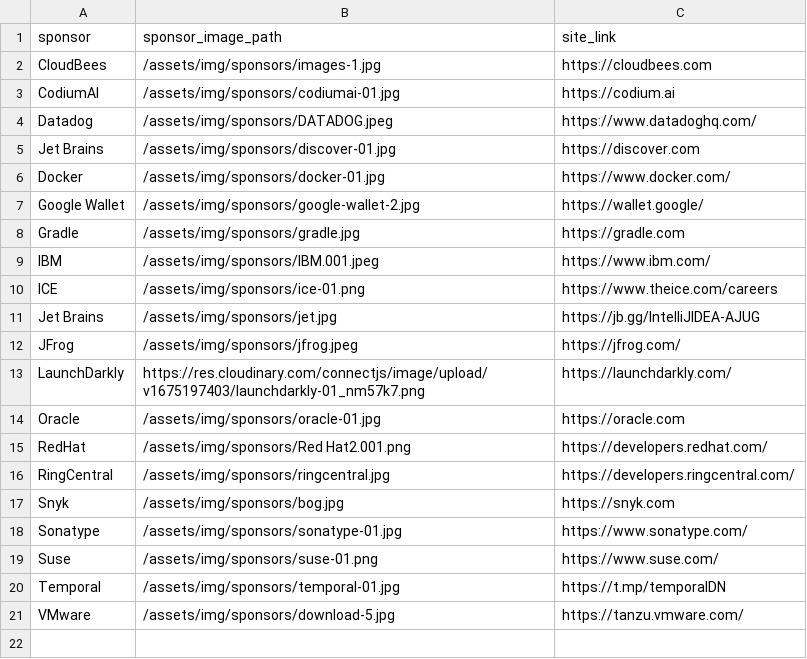
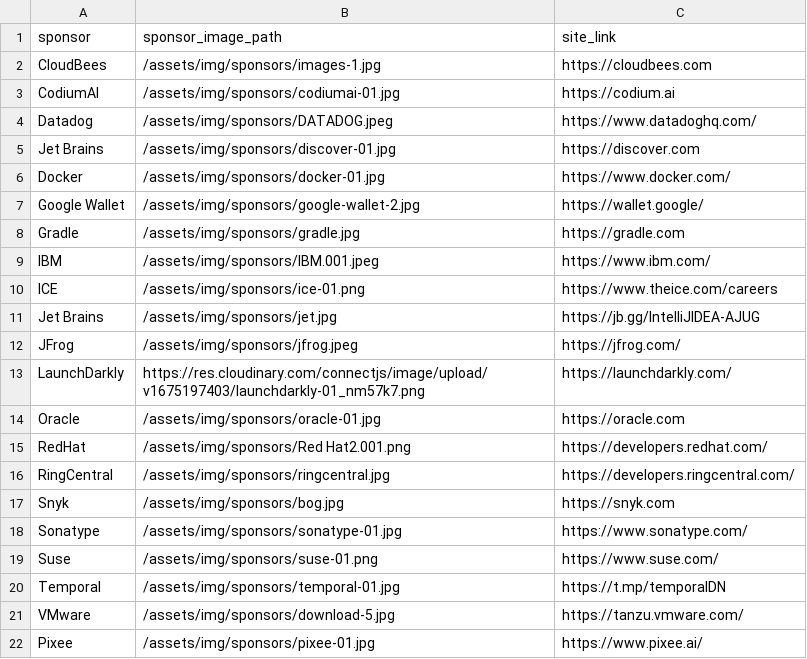
Before and after one commit to lauramoore/ajug_website, a CSV file: _data/sponsors.csv, drawn as a sheet.

```diff
--- a/_data/sponsors.csv
+++ b/_data/sponsors.csv
@@ -21 +21,2 @@ Temporal,/assets/img/sponsors/temporal-01.jpg,https://t.mp/temporalDN
 VMware,/assets/img/sponsors/download-5.jpg,https://tanzu.vmware.com/
+Pixee,/assets/img/sponsors/pixee-01.jpg,https://www.pixee.ai/
```
Also changed, not shown: 1 other file.
